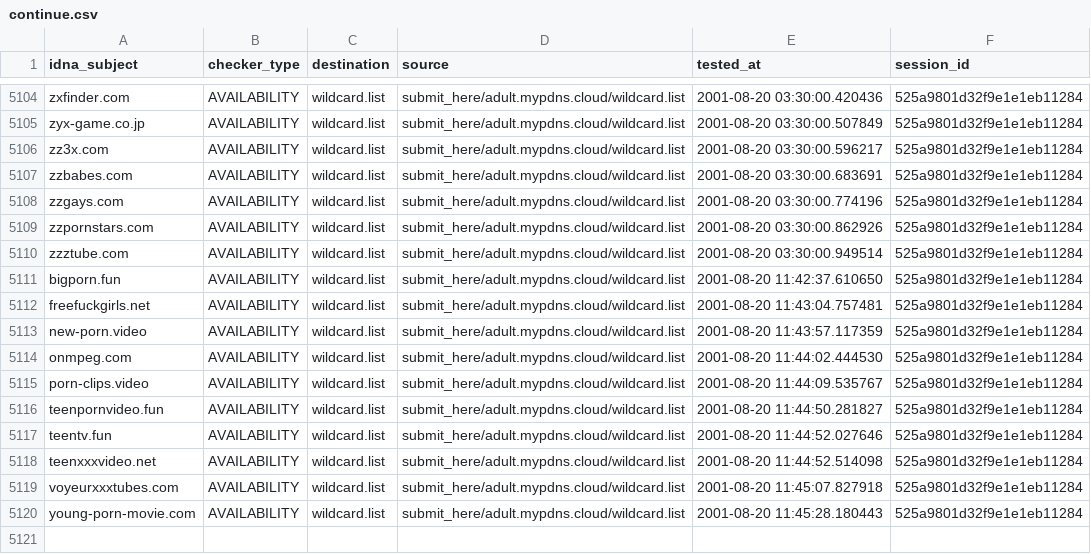
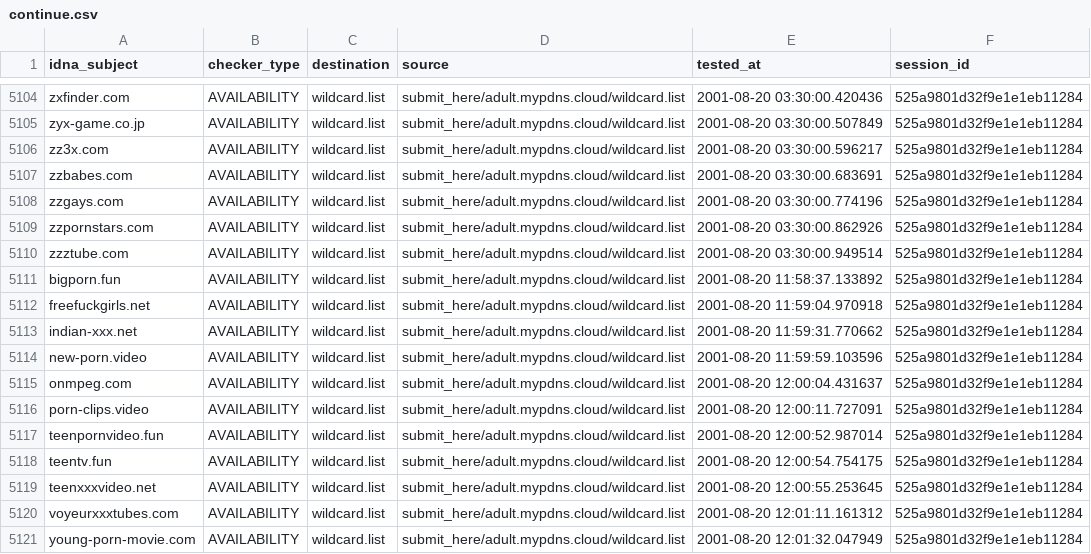
Before and after one commit to porn-records/Porn-Records, a CSV file: active_domains/output/wildcard.list/continue.csv, drawn as a sheet; only a part is shown, gaps mark what is left out.

```diff
--- a/active_domains/output/wildcard.list/continue.csv
+++ b/active_domains/output/wildcard.list/continue.csv
@@ -5110,11 +5110,12 @@ zzpornstars.com,AVAILABILITY,wildcard.list,submit_here/adult.mypdns.cloud/wildca
 zzztube.com,AVAILABILITY,wildcard.list,submit_here/adult.mypdns.cloud/wildcard.list,2001-08-20 03:30:00.949514,525a9801d32f9e1e1eb11284
-bigporn.fun,AVAILABILITY,wildcard.list,submit_here/adult.mypdns.cloud/wildcard.list,2001-08-20 11:42:37.610650,525a9801d32f9e1e1eb11284
-freefuckgirls.net,AVAILABILITY,wildcard.list,submit_here/adult.mypdns.cloud/wildcard.list,2001-08-20 11:43:04.757481,525a9801d32f9e1e1eb11284
-new-porn.video,AVAILABILITY,wildcard.list,submit_here/adult.mypdns.cloud/wildcard.list,2001-08-20 11:43:57.117359,525a9801d32f9e1e1eb11284
-onmpeg.com,AVAILABILITY,wildcard.list,submit_here/adult.mypdns.cloud/wildcard.list,2001-08-20 11:44:02.444530,525a9801d32f9e1e1eb11284
-porn-clips.video,AVAILABILITY,wildcard.list,submit_here/adult.mypdns.cloud/wildcard.list,2001-08-20 11:44:09.535767,525a9801d32f9e1e1eb11284
-teenpornvideo.fun,AVAILABILITY,wildcard.list,submit_here/adult.mypdns.cloud/wildcard.list,2001-08-20 11:44:50.281827,525a9801d32f9e1e1eb11284
-teentv.fun,AVAILABILITY,wildcard.list,submit_here/adult.mypdns.cloud/wildcard.list,2001-08-20 11:44:52.027646,525a9801d32f9e1e1eb11284
-teenxxxvideo.net,AVAILABILITY,wildcard.list,submit_here/adult.mypdns.cloud/wildcard.list,2001-08-20 11:44:52.514098,525a9801d32f9e1e1eb11284
-voyeurxxxtubes.com,AVAILABILITY,wildcard.list,submit_here/adult.mypdns.cloud/wildcard.list,2001-08-20 11:45:07.827918,525a9801d32f9e1e1eb11284
-young-porn-movie.com,AVAILABILITY,wildcard.list,submit_here/adult.mypdns.cloud/wildcard.list,2001-08-20 11:45:28.180443,525a9801d32f9e1e1eb11284
+bigporn.fun,AVAILABILITY,wildcard.list,submit_here/adult.mypdns.cloud/wildcard.list,2001-08-20 11:58:37.133892,525a9801d32f9e1e1eb11284
+freefuckgirls.net,AVAILABILITY,wildcard.list,submit_here/adult.mypdns.cloud/wildcard.list,2001-08-20 11:59:04.970918,525a9801d32f9e1e1eb11284
+indian-xxx.net,AVAILABILITY,wildcard.list,submit_here/adult.mypdns.cloud/wildcard.list,2001-08-20 11:59:31.770662,525a9801d32f9e1e1eb11284
+new-porn.video,AVAILABILITY,wildcard.list,submit_here/adult.mypdns.cloud/wildcard.list,2001-08-20 11:59:59.103596,525a9801d32f9e1e1eb11284
+onmpeg.com,AVAILABILITY,wildcard.list,submit_here/adult.mypdns.cloud/wildcard.list,2001-08-20 12:00:04.431637,525a9801d32f9e1e1eb11284
+porn-clips.video,AVAILABILITY,wildcard.list,submit_here/adult.mypdns.cloud/wildcard.list,2001-08-20 12:00:11.727091,525a9801d32f9e1e1eb11284
+teenpornvideo.fun,AVAILABILITY,wildcard.list,submit_here/adult.mypdns.cloud/wildcard.list,2001-08-20 12:00:52.987014,525a9801d32f9e1e1eb11284
+teentv.fun,AVAILABILITY,wildcard.list,submit_here/adult.mypdns.cloud/wildcard.list,2001-08-20 12:00:54.754175,525a9801d32f9e1e1eb11284
+teenxxxvideo.net,AVAILABILITY,wildcard.list,submit_here/adult.mypdns.cloud/wildcard.list,2001-08-20 12:00:55.253645,525a9801d32f9e1e1eb11284
+voyeurxxxtubes.com,AVAILABILITY,wildcard.list,submit_here/adult.mypdns.cloud/wildcard.list,2001-08-20 12:01:11.161312,525a9801d32f9e1e1eb11284
+young-porn-movie.com,AVAILABILITY,wildcard.list,submit_here/adult.mypdns.cloud/wildcard.list,2001-08-20 12:01:32.047949,525a9801d32f9e1e1eb11284
```
Also changed, not shown: .pyfunceble/inactive.csv, 23 other files.
